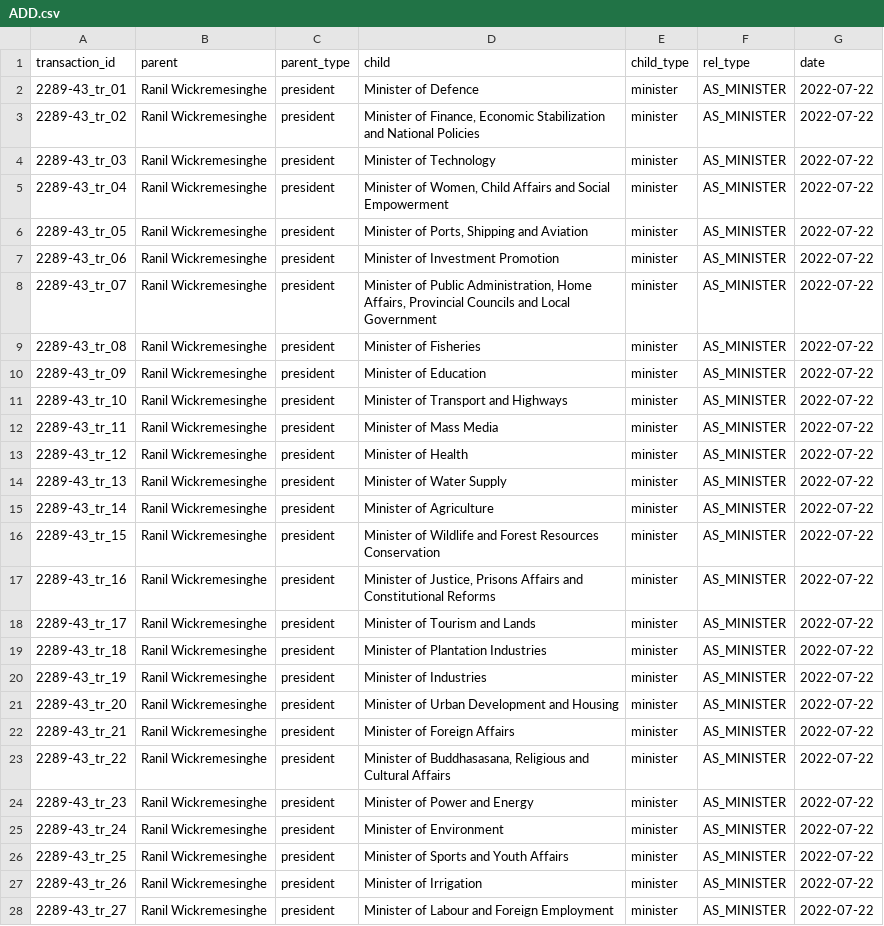
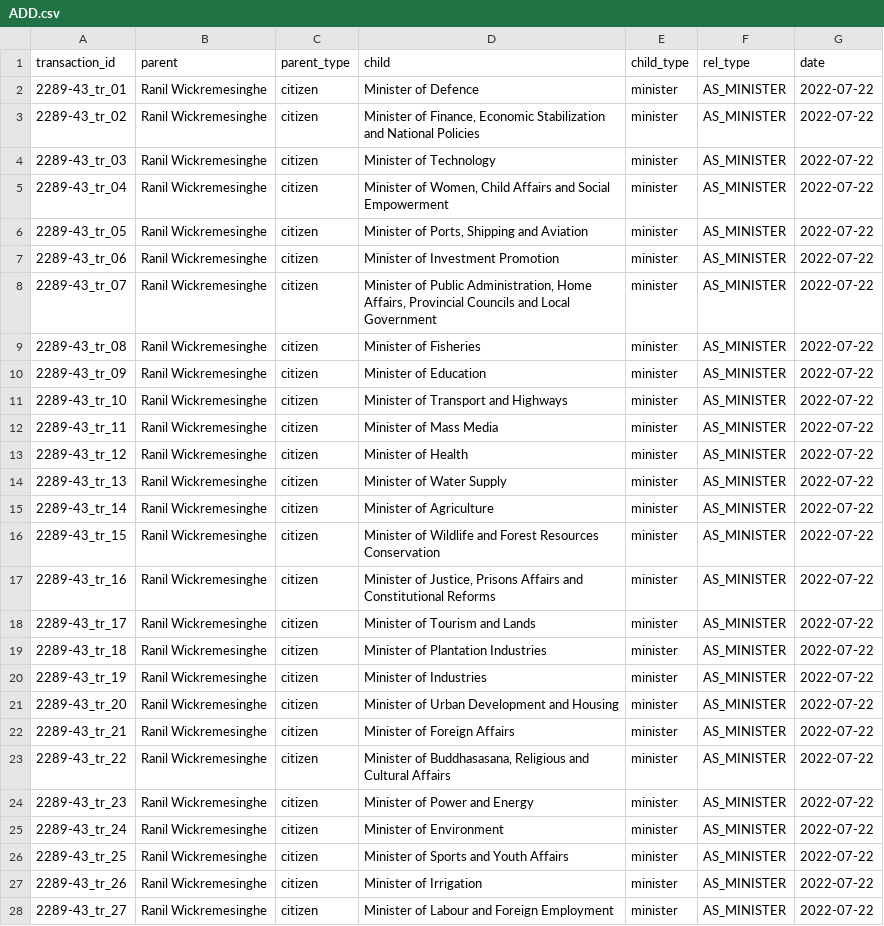
Before and after one commit to LDFLK/opengov_nexoan, a CSV file: data/orgchart/Ranil Wickremesinghe/2022-07-22/ADD.csv, drawn as a sheet; only a part is shown; the diff covers the shown part only; the diff names each change by its address in the sheet, - before the commit and + after, or states it on an @@ line.

```diff
--- a/data/orgchart/Ranil Wickremesinghe/2022-07-22/ADD.csv
+++ b/data/orgchart/Ranil Wickremesinghe/2022-07-22/ADD.csv
-C2:C28 (parent_type): president
+C2:C28 (parent_type): citizen
```
Also changed, not shown: 2 edited cells elsewhere in this file, data/orgchart/Ranil Wickremesinghe/2023-10-23/2355-09/2355-09_ADD.csv, data/orgchart/Ranil Wickremesinghe/2023-10-23/2355-09/2355-09_MOVE.csv, 47 other files.
